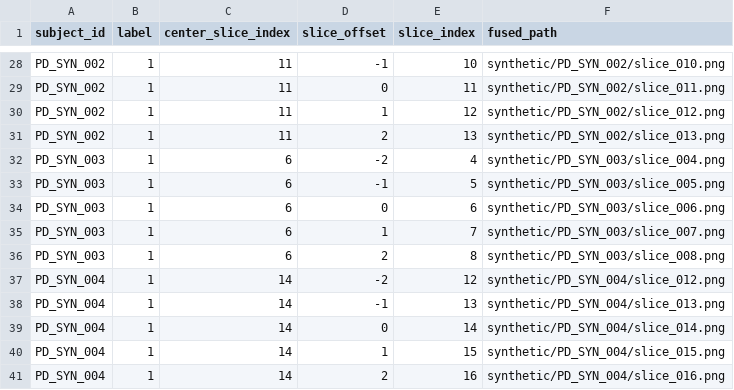
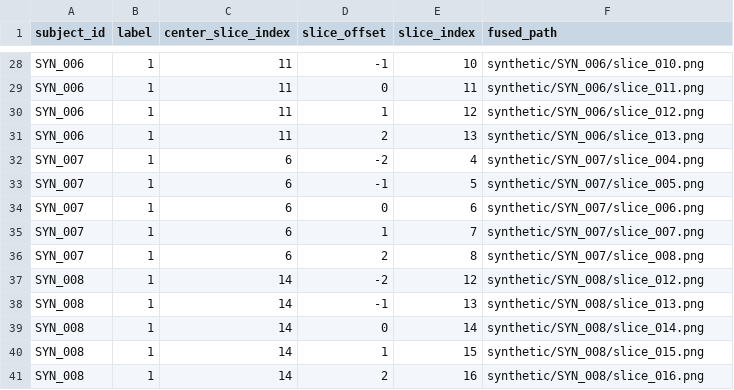
Before and after one commit to congchao120/pdmsa-multimodal-ai, a CSV file: data/example_manifest.csv, drawn as a sheet; only a part is shown, gaps mark what is left out; the diff covers the shown part only; the diff names each change by its address in the sheet, - before the commit and + after, or states it on an @@ line.

```diff
--- a/data/example_manifest.csv
+++ b/data/example_manifest.csv
-A28:A31 (subject_id): PD_SYN_002
+A28:A31 (subject_id): SYN_006
-F28 (fused_path): synthetic/PD_SYN_002/slice_010.png
+F28 (fused_path): synthetic/SYN_006/slice_010.png
-F29 (fused_path): synthetic/PD_SYN_002/slice_011.png
+F29 (fused_path): synthetic/SYN_006/slice_011.png
-F30 (fused_path): synthetic/PD_SYN_002/slice_012.png
+F30 (fused_path): synthetic/SYN_006/slice_012.png
-F31 (fused_path): synthetic/PD_SYN_002/slice_013.png
+F31 (fused_path): synthetic/SYN_006/slice_013.png
-A32:A36 (subject_id): PD_SYN_003
+A32:A36 (subject_id): SYN_007
-F32 (fused_path): synthetic/PD_SYN_003/slice_004.png
+F32 (fused_path): synthetic/SYN_007/slice_004.png
-F33 (fused_path): synthetic/PD_SYN_003/slice_005.png
+F33 (fused_path): synthetic/SYN_007/slice_005.png
-F34 (fused_path): synthetic/PD_SYN_003/slice_006.png
+F34 (fused_path): synthetic/SYN_007/slice_006.png
-F35 (fused_path): synthetic/PD_SYN_003/slice_007.png
+F35 (fused_path): synthetic/SYN_007/slice_007.png
-F36 (fused_path): synthetic/PD_SYN_003/slice_008.png
+F36 (fused_path): synthetic/SYN_007/slice_008.png
-A37:A41 (subject_id): PD_SYN_004
+A37:A41 (subject_id): SYN_008
-F37 (fused_path): synthetic/PD_SYN_004/slice_012.png
+F37 (fused_path): synthetic/SYN_008/slice_012.png
-F38 (fused_path): synthetic/PD_SYN_004/slice_013.png
+F38 (fused_path): synthetic/SYN_008/slice_013.png
-F39 (fused_path): synthetic/PD_SYN_004/slice_014.png
+F39 (fused_path): synthetic/SYN_008/slice_014.png
-F40 (fused_path): synthetic/PD_SYN_004/slice_015.png
+F40 (fused_path): synthetic/SYN_008/slice_015.png
-F41 (fused_path): synthetic/PD_SYN_004/slice_016.png
+F41 (fused_path): synthetic/SYN_008/slice_016.png
```
Also changed, not shown: 52 edited cells elsewhere in this file, 40 other files.
